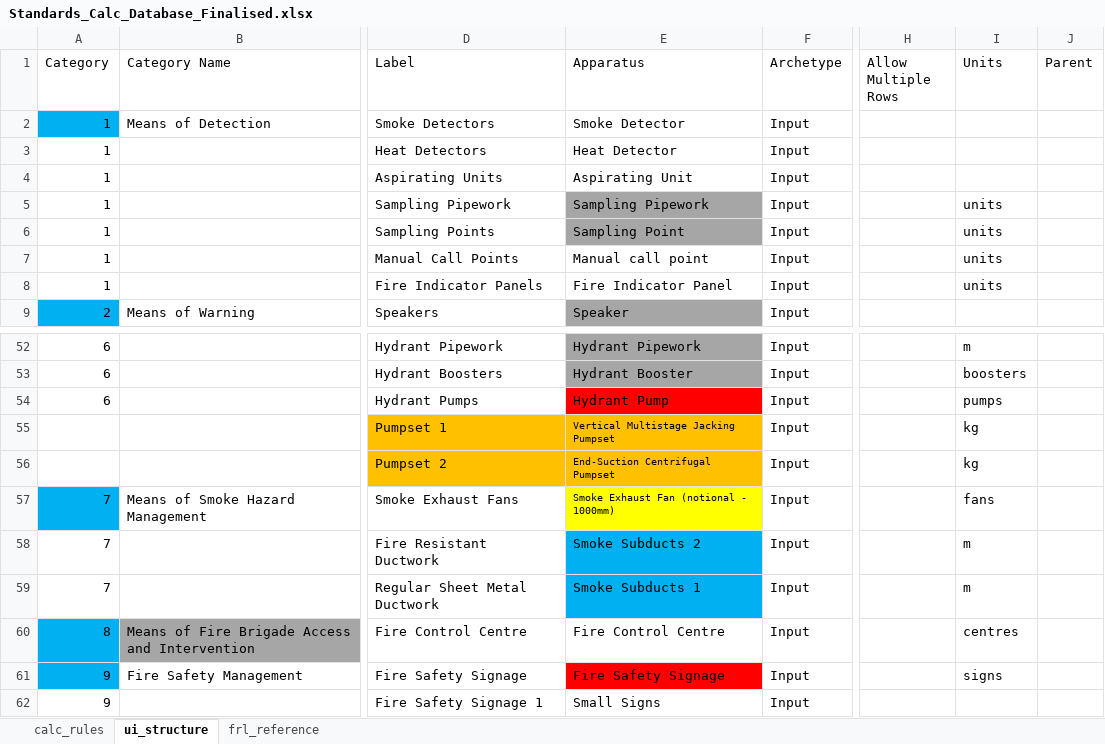
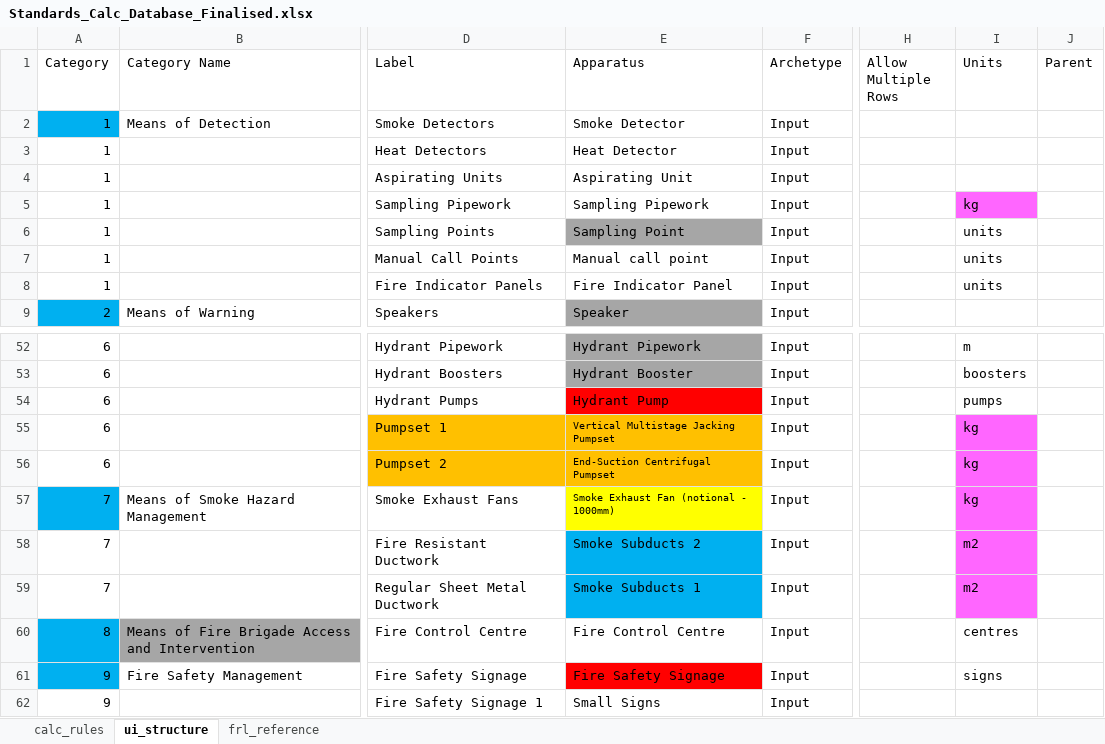
Before and after one commit to adamharith123/JFC-Embodied-Carbon-App, an Excel workbook: database/databases/Standards_Calc_Database_Finalised.xlsx, sheet ui_structure, drawn as a sheet; only a part is shown, gaps mark what is left out; values as stored, in another font and other column widths than the file's, no borders; the diff covers the shown part only; the diff names each change by its address in the sheet, - before the commit and + after, or states it on an @@ line.

Commit message:
Database apparatus & units check 1.0

```diff
--- a/database/databases/Standards_Calc_Database_Finalised.xlsx (sheet ui_structure)
+++ b/database/databases/Standards_Calc_Database_Finalised.xlsx (sheet ui_structure)
-E5 fill: #A6A6A6
+E5 fill: none
-I5 (Units): units
+I5 (Units): kg
-I5 fill: none
+I5 fill: #FF66FF
-A55:A56 (Category): (empty)
+A55:A56 (Category): 6
-I55:I59 fill: none
+I55:I59 fill: #FF66FF
-I57 (Units): fans
+I57 (Units): kg
-I58:I59 (Units): m
+I58:I59 (Units): m2
```
Also changed, not shown: 11 edited cells and cell formats elsewhere in this sheet, 2 other files.
